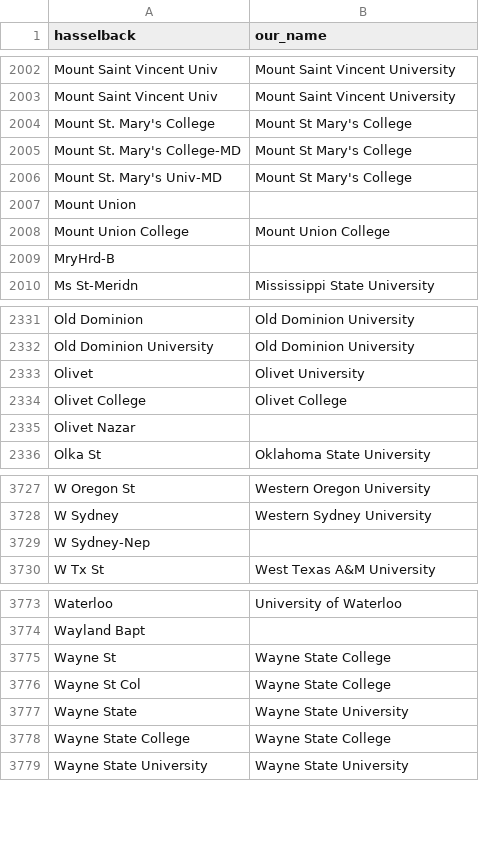
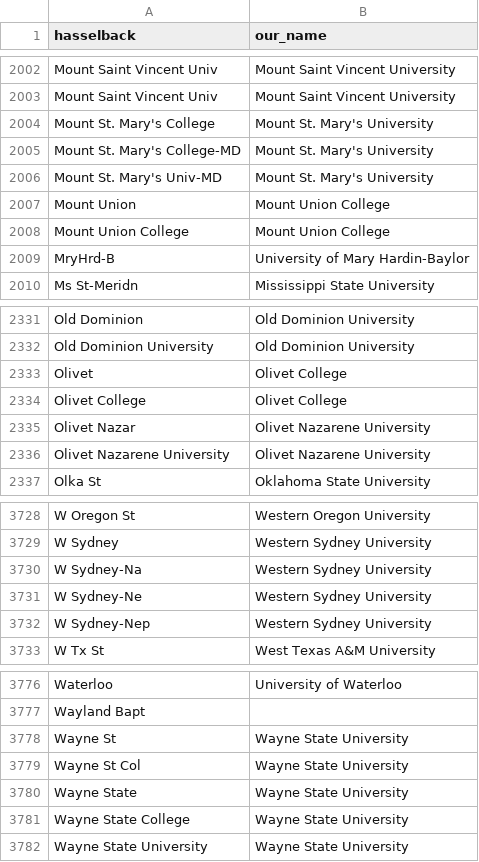
Before and after one commit to Michael-E-Rose/HasselbackFacultyRoster, a CSV file: mapping_files/institutions.csv, drawn as a sheet; only a part is shown, gaps mark what is left out; the diff covers the shown part only.

```diff
--- a/mapping_files/institutions.csv
+++ b/mapping_files/institutions.csv
@@ -2003,8 +2003,8 @@ Mount Saint Vincent Univ,Mount Saint Vincent University
 Mount Saint Vincent Univ,Mount Saint Vincent University
-Mount St. Mary's College,Mount St Mary's College
-Mount St. Mary's College-MD,Mount St Mary's College
-Mount St. Mary's Univ-MD,Mount St Mary's College
-Mount Union,
+Mount St. Mary's College,Mount St. Mary's University
+Mount St. Mary's College-MD,Mount St. Mary's University
+Mount St. Mary's Univ-MD,Mount St. Mary's University
+Mount Union,Mount Union College
 Mount Union College,Mount Union College
-MryHrd-B,
+MryHrd-B,University of Mary Hardin-Baylor
 Ms St-Meridn,Mississippi State University
@@ -2332,5 +2332,6 @@ Old Dominion,Old Dominion University
 Old Dominion University,Old Dominion University
-Olivet,Olivet University
+Olivet,Olivet College
 Olivet College,Olivet College
-Olivet Nazar,
+Olivet Nazar,Olivet Nazarene University
+Olivet Nazarene University,Olivet Nazarene University
 Olka St,Oklahoma State University
@@ -3728,3 +3729,5 @@ W Oregon St,Western Oregon University
 W Sydney,Western Sydney University
-W Sydney-Nep,
+W Sydney-Na,Western Sydney University
+W Sydney-Ne,Western Sydney University
+W Sydney-Nep,Western Sydney University
 W Tx St,West Texas A&M University
@@ -3774,6 +3777,6 @@ Waterloo,University of Waterloo
 Wayland Bapt,
-Wayne St,Wayne State College
-Wayne St Col,Wayne State College
+Wayne St,Wayne State University
+Wayne St Col,Wayne State University
 Wayne State,Wayne State University
-Wayne State College,Wayne State College
+Wayne State College,Wayne State University
 Wayne State University,Wayne State University
```
Also changed, not shown: 23 edited cells elsewhere in this file, mapping_files/unmapped.csv, source_files/A2003-2004.csv, 5 other files.
